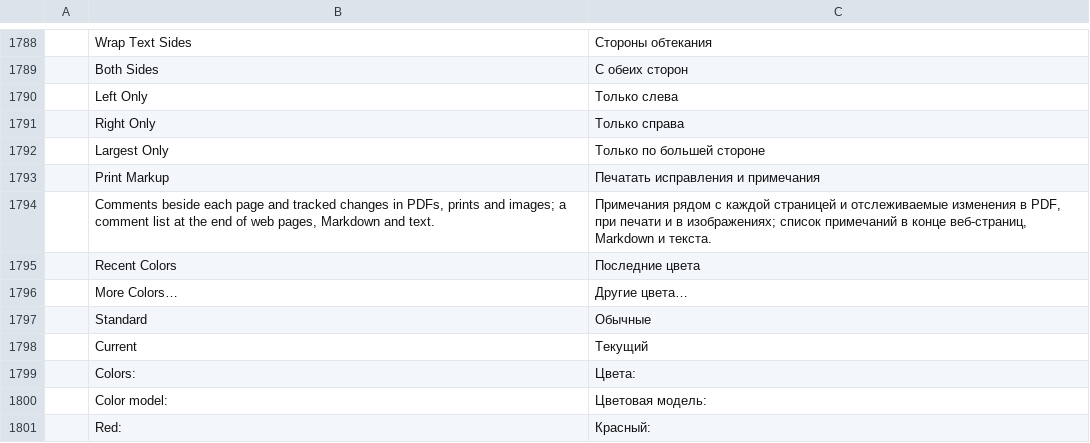
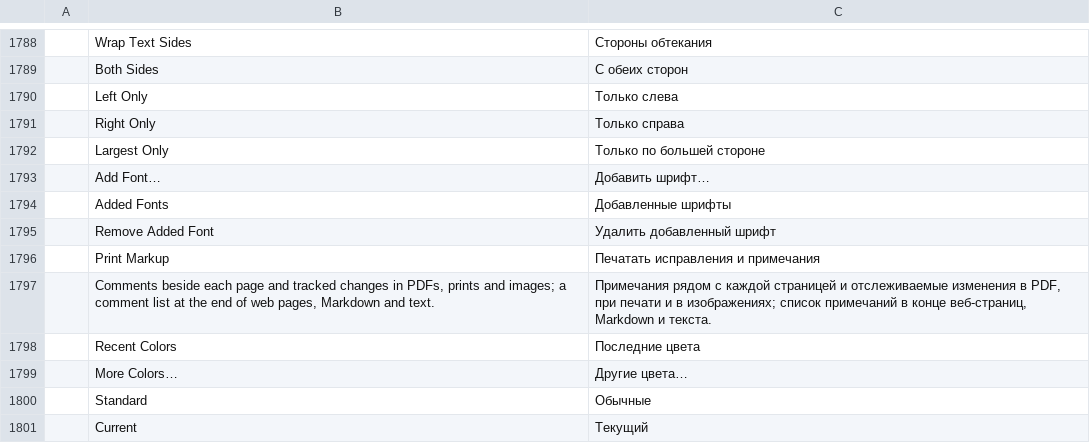
Before and after one commit to vyntaris/vdoc-old, a TSV file: crates/ui-egui/src/i18n/ru.tsv, drawn as a sheet; only a part is shown, gaps mark what is left out; the shorter side is filled out with more unchanged rows; the diff names each change by its address in the sheet, - before the commit and + after, or states it on an @@ line.

```diff
--- a/crates/ui-egui/src/i18n/ru.tsv
+++ b/crates/ui-egui/src/i18n/ru.tsv
+row 1793:  | Add Font… | Добавить шрифт…
+row 1794:  | Added Fonts | Добавленные шрифты
+row 1795:  | Remove Added Font | Удалить добавленный шрифт
```
Also changed, not shown: crates/ui-egui/src/i18n/ja.tsv, crates/ui-egui/src/i18n/pt-br.tsv, 33 other files.
